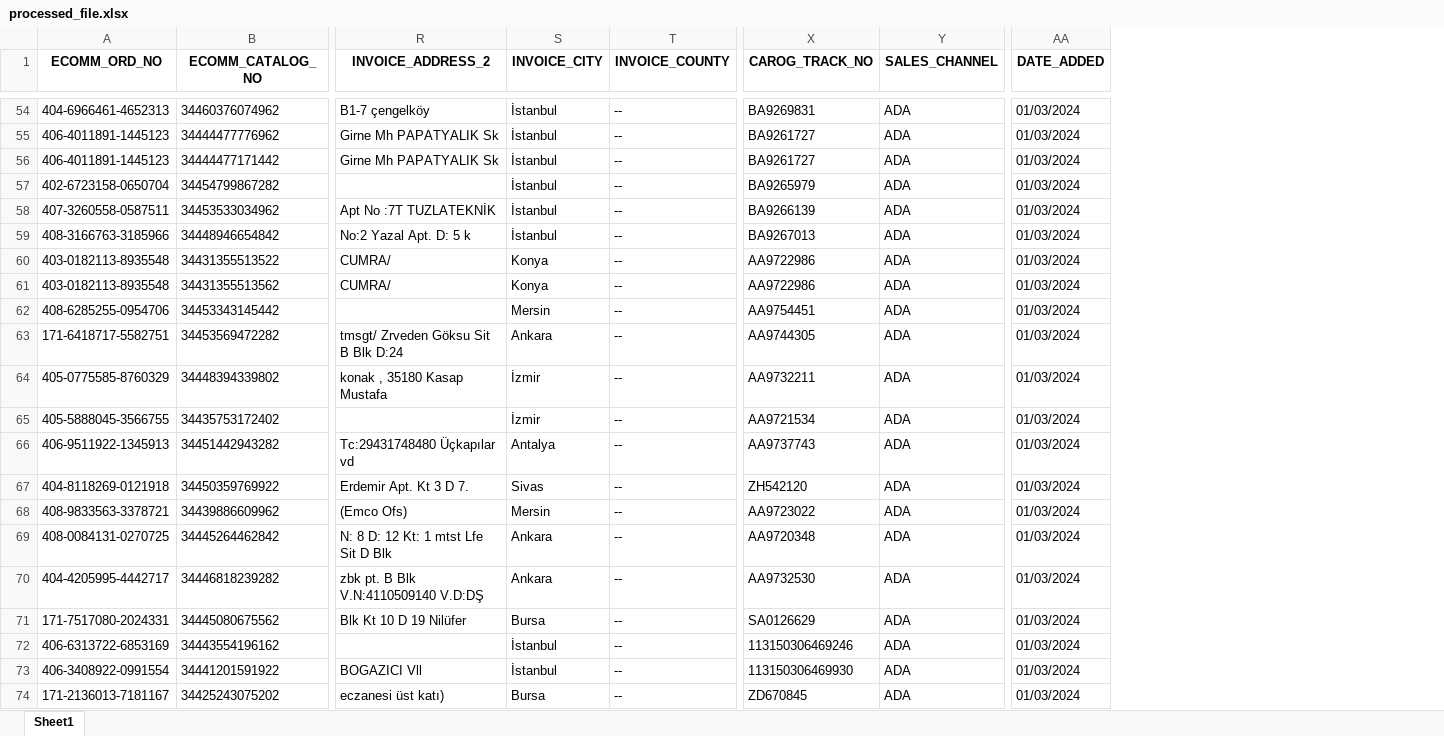
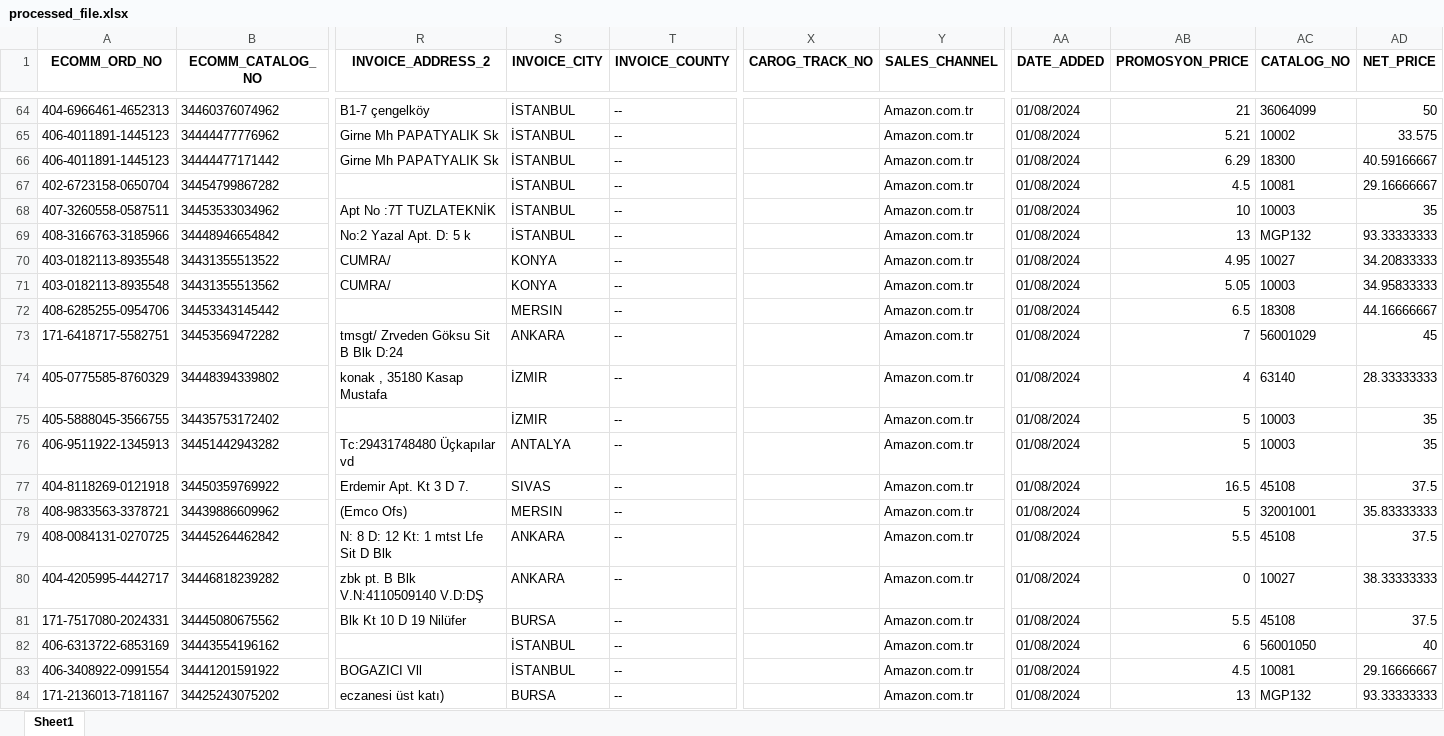
Before and after one commit to OmerFarukC/Amazon_Order_Script, an Excel workbook: processed_file.xlsx, sheet Sheet1, drawn as a sheet; only a part is shown, gaps mark what is left out; values as stored, in another font and other column widths than the file's, no borders; addresses are those after the commit; the diff covers the shown part only; the diff names each change by its address in the sheet, - before the commit and + after, or states it on an @@ line.

Commit message:
Updated script with new column order and calculations

```diff
--- a/processed_file.xlsx (sheet Sheet1)
+++ b/processed_file.xlsx (sheet Sheet1)
+column AB (PROMOSYON_PRICE), rows 64-84: 21 | 5.21 | 6.29 | 4.5 | 10 | 13 | 4.95 | 5.05 | 6.5 | 7 | 4 | 5 | 5 | 16.5 | 5 | 5.5 | 0 | 5.5 | 6 | 4.5 | 13
+column AC (CATALOG_NO), rows 64-84: 36064099 | 10002 | 18300 | 10081 | 10003 | MGP132 | 10027 | 10003 | 18308 | 56001029 | 63140 | 10003 | 10003 | 45108 | 32001001 | 45108 | 10027 | 45108 | 56001050 | 10081 | MGP132
+column AD (NET_PRICE), rows 64-84: 50 | 33.575 | 40.59166667 | 29.16666667 | 35 | 93.33333333 | 34.20833333 | 34.95833333 | 44.16666667 | 45 | 28.33333333 | 35 | 35 | 37.5 | 35.83333333 | 37.5 | 38.33333333 | 37.5 | 40 | 29.16666667 | 93.33333333
-S64:S69 (INVOICE_CITY): İstanbul
+S64:S69 (INVOICE_CITY): İSTANBUL
-X64 (CAROG_TRACK_NO): BA9269831
+X64 (CAROG_TRACK_NO): (empty)
-Y64:Y84 (SALES_CHANNEL): ADA
+Y64:Y84 (SALES_CHANNEL): Amazon.com.tr
-AA64:AA84 (DATE_ADDED): 01/03/2024
+AA64:AA84 (DATE_ADDED): 01/08/2024
-X65:X66 (CAROG_TRACK_NO): BA9261727
+X65:X66 (CAROG_TRACK_NO): (empty)
-X67 (CAROG_TRACK_NO): BA9265979
+X67 (CAROG_TRACK_NO): (empty)
-X68 (CAROG_TRACK_NO): BA9266139
+X68 (CAROG_TRACK_NO): (empty)
-X69 (CAROG_TRACK_NO): BA9267013
+X69 (CAROG_TRACK_NO): (empty)
-S70:S71 (INVOICE_CITY): Konya
+S70:S71 (INVOICE_CITY): KONYA
-X70:X71 (CAROG_TRACK_NO): AA9722986
+X70:X71 (CAROG_TRACK_NO): (empty)
-S72 (INVOICE_CITY): Mersin
+S72 (INVOICE_CITY): MERSIN
-X72 (CAROG_TRACK_NO): AA9754451
+X72 (CAROG_TRACK_NO): (empty)
-S73 (INVOICE_CITY): Ankara
+S73 (INVOICE_CITY): ANKARA
-X73 (CAROG_TRACK_NO): AA9744305
+X73 (CAROG_TRACK_NO): (empty)
-S74:S75 (INVOICE_CITY): İzmir
+S74:S75 (INVOICE_CITY): İZMIR
-X74 (CAROG_TRACK_NO): AA9732211
+X74 (CAROG_TRACK_NO): (empty)
-X75 (CAROG_TRACK_NO): AA9721534
+X75 (CAROG_TRACK_NO): (empty)
-S76 (INVOICE_CITY): Antalya
+S76 (INVOICE_CITY): ANTALYA
-X76 (CAROG_TRACK_NO): AA9737743
+X76 (CAROG_TRACK_NO): (empty)
-S77 (INVOICE_CITY): Sivas
+S77 (INVOICE_CITY): SIVAS
-X77 (CAROG_TRACK_NO): ZH542120
+X77 (CAROG_TRACK_NO): (empty)
-S78 (INVOICE_CITY): Mersin
+S78 (INVOICE_CITY): MERSIN
-X78 (CAROG_TRACK_NO): AA9723022
+X78 (CAROG_TRACK_NO): (empty)
-S79:S80 (INVOICE_CITY): Ankara
+S79:S80 (INVOICE_CITY): ANKARA
-X79 (CAROG_TRACK_NO): AA9720348
+X79 (CAROG_TRACK_NO): (empty)
-X80 (CAROG_TRACK_NO): AA9732530
+X80 (CAROG_TRACK_NO): (empty)
-S81 (INVOICE_CITY): Bursa
+S81 (INVOICE_CITY): BURSA
-X81 (CAROG_TRACK_NO): SA0126629
+X81 (CAROG_TRACK_NO): (empty)
-S82:S83 (INVOICE_CITY): İstanbul
+S82:S83 (INVOICE_CITY): İSTANBUL
-X82 (CAROG_TRACK_NO): 113150306469246
+X82 (CAROG_TRACK_NO): (empty)
-X83 (CAROG_TRACK_NO): 113150306469930
+X83 (CAROG_TRACK_NO): (empty)
-S84 (INVOICE_CITY): Bursa
+S84 (INVOICE_CITY): BURSA
-X84 (CAROG_TRACK_NO): ZD670845
+X84 (CAROG_TRACK_NO): (empty)
```
Also changed, not shown: 24 added rows and 718 edited cells elsewhere in this sheet, 9 other files.
